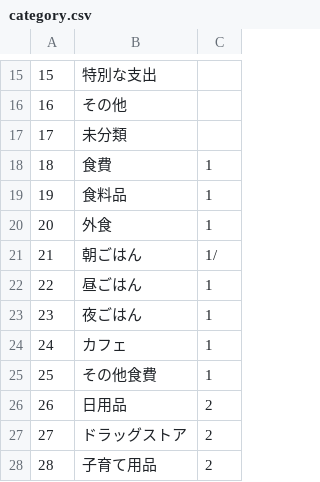
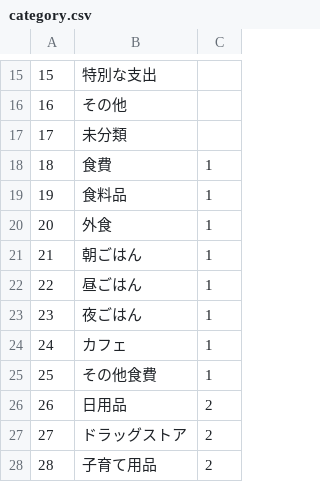
Before and after one commit to yakaaaan11/MeotoKakeibo, a CSV file: db/category.csv, drawn as a sheet; only a part is shown, gaps mark what is left out.

```diff
--- a/db/category.csv
+++ b/db/category.csv
@@ -20,3 +20,3 @@
 20,外食,1
-21,朝ごはん,1/
+21,朝ごはん,1
 22,昼ごはん,1
```
Also changed, not shown: 15 other files.
